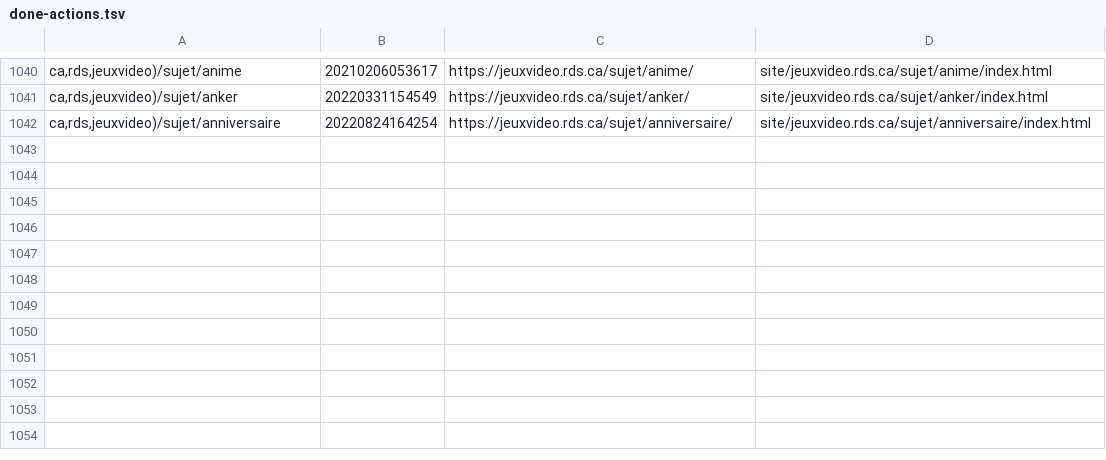
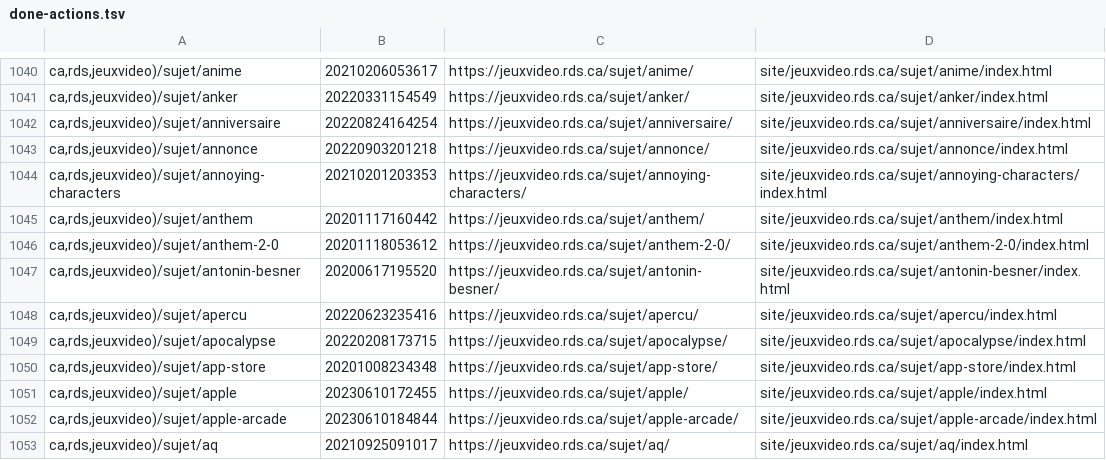
Before and after one commit to mjramos86/archiveRDSV, a TSV file: state/done-actions.tsv, drawn as a sheet; only a part is shown, gaps mark what is left out.

```diff
--- a/state/done-actions.tsv
+++ b/state/done-actions.tsv
@@ -1042 +1042,12 @@ ca,rds,jeuxvideo)/sujet/anker	20220331154549	https://jeuxvideo.rds.ca/sujet/anke
 ca,rds,jeuxvideo)/sujet/anniversaire	20220824164254	https://jeuxvideo.rds.ca/sujet/anniversaire/	site/jeuxvideo.rds.ca/sujet/anniversaire/index.html
+ca,rds,jeuxvideo)/sujet/annonce	20220903201218	https://jeuxvideo.rds.ca/sujet/annonce/	site/jeuxvideo.rds.ca/sujet/annonce/index.html
+ca,rds,jeuxvideo)/sujet/annoying-characters	20210201203353	https://jeuxvideo.rds.ca/sujet/annoying-characters/	site/jeuxvideo.rds.ca/sujet/annoying-characters/index.html
+ca,rds,jeuxvideo)/sujet/anthem	20201117160442	https://jeuxvideo.rds.ca/sujet/anthem/	site/jeuxvideo.rds.ca/sujet/anthem/index.html
+ca,rds,jeuxvideo)/sujet/anthem-2-0	20201118053612	https://jeuxvideo.rds.ca/sujet/anthem-2-0/	site/jeuxvideo.rds.ca/sujet/anthem-2-0/index.html
+ca,rds,jeuxvideo)/sujet/antonin-besner	20200617195520	https://jeuxvideo.rds.ca/sujet/antonin-besner/	site/jeuxvideo.rds.ca/sujet/antonin-besner/index.html
+ca,rds,jeuxvideo)/sujet/apercu	20220623235416	https://jeuxvideo.rds.ca/sujet/apercu/	site/jeuxvideo.rds.ca/sujet/apercu/index.html
+ca,rds,jeuxvideo)/sujet/apocalypse	20220208173715	https://jeuxvideo.rds.ca/sujet/apocalypse/	site/jeuxvideo.rds.ca/sujet/apocalypse/index.html
+ca,rds,jeuxvideo)/sujet/app-store	20201008234348	https://jeuxvideo.rds.ca/sujet/app-store/	site/jeuxvideo.rds.ca/sujet/app-store/index.html
+ca,rds,jeuxvideo)/sujet/apple	20230610172455	https://jeuxvideo.rds.ca/sujet/apple/	site/jeuxvideo.rds.ca/sujet/apple/index.html
+ca,rds,jeuxvideo)/sujet/apple-arcade	20230610184844	https://jeuxvideo.rds.ca/sujet/apple-arcade/	site/jeuxvideo.rds.ca/sujet/apple-arcade/index.html
+ca,rds,jeuxvideo)/sujet/aq	20210925091017	https://jeuxvideo.rds.ca/sujet/aq/	site/jeuxvideo.rds.ca/sujet/aq/index.html
```
